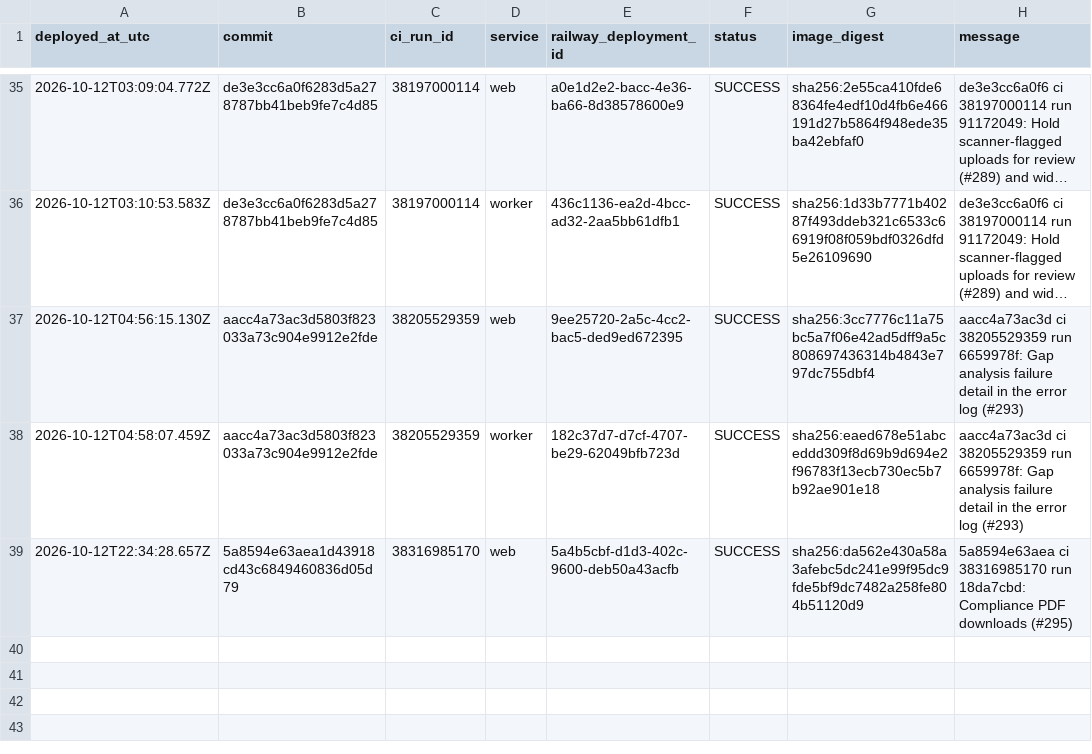
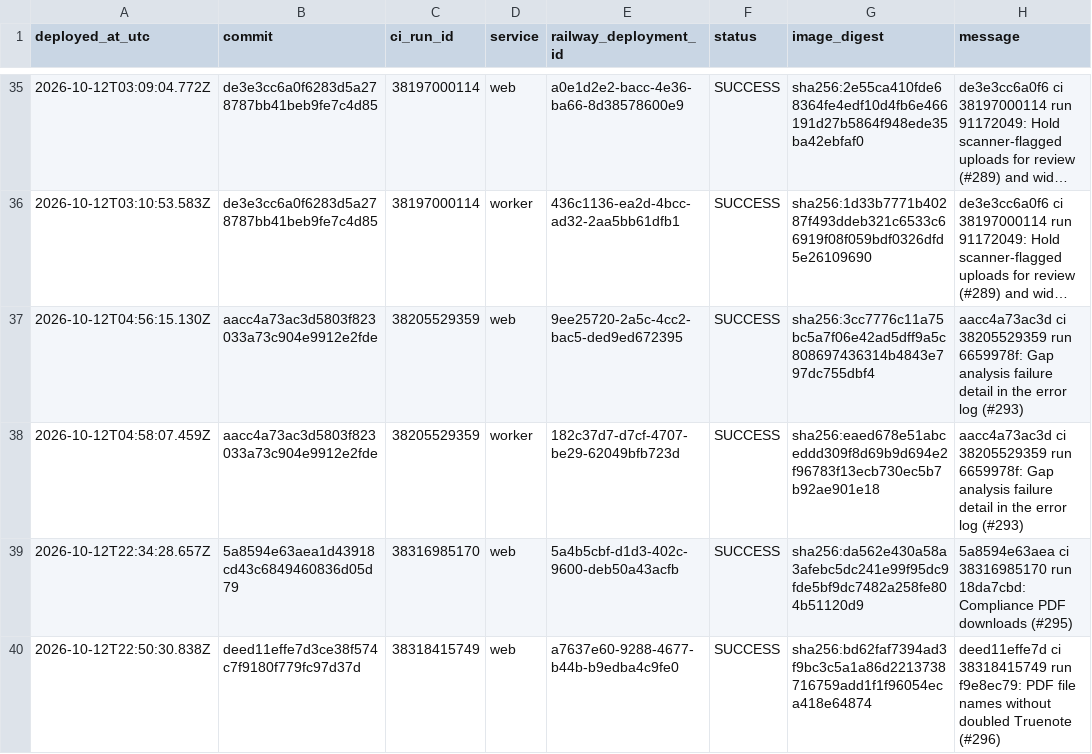
Before and after one commit to ryanportfolio/Truenote, a CSV file: docs/release-register.csv, drawn as a sheet; only a part is shown, gaps mark what is left out; long unchanged cells end in ….

```diff
--- a/docs/release-register.csv
+++ b/docs/release-register.csv
@@ -39 +39,2 @@ deployed_at_utc,commit,ci_run_id,service,railway_deployment_id,status,image_dige
 2026-10-12T22:34:28.657Z,5a8594e63aea1d43918cd43c6849460836d05d79,38316985170,web,5a4b5cbf-d1d3-402c-9600-deb50a43acfb,SUCCESS,sha256:da562e430a58a3afebc5dc241e99f95dc9fde5bf9dc7482a258fe804b51120d9,5a8594e63aea ci 38316985170 run 18da7cbd: Compliance PDF downloads (#295)
+2026-10-12T22:50:30.838Z,deed11effe7d3ce38f574c7f9180f779fc97d37d,38318415749,web,a7637e60-9288-4677-b44b-b9edba4c9fe0,SUCCESS,sha256:bd62faf7394ad3f9bc3c5a1a86d2213738716759add1f1f96054eca418e64874,deed11effe7d ci 38318415749 run f9e8ec79: PDF file names without doubled Truenote (#296)
```
